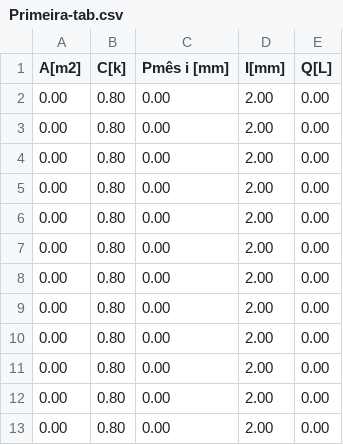
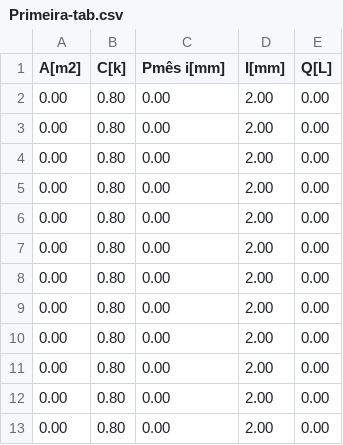
Before and after one commit to LucasManoelSilva/CalculoDeCisternas, a CSV file: Primeira-tab.csv, drawn as a sheet.

Commit message:
Update Primeira-tab.csv

```diff
--- a/Primeira-tab.csv
+++ b/Primeira-tab.csv
@@ -1,2 +1,2 @@
-"A[m2]","C[k]","Pmês i [mm]","I[mm]","Q[L]"
+"A[m2]","C[k]","Pmês i[mm]","I[mm]","Q[L]"
 "0.00","0.80","0.00","2.00","0.00"
```
